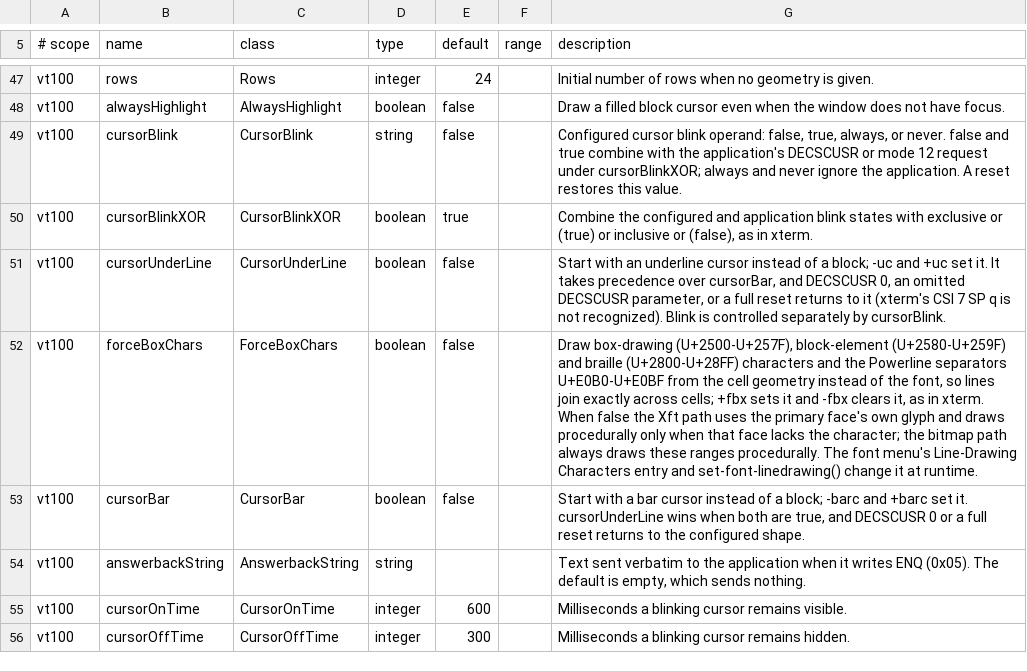
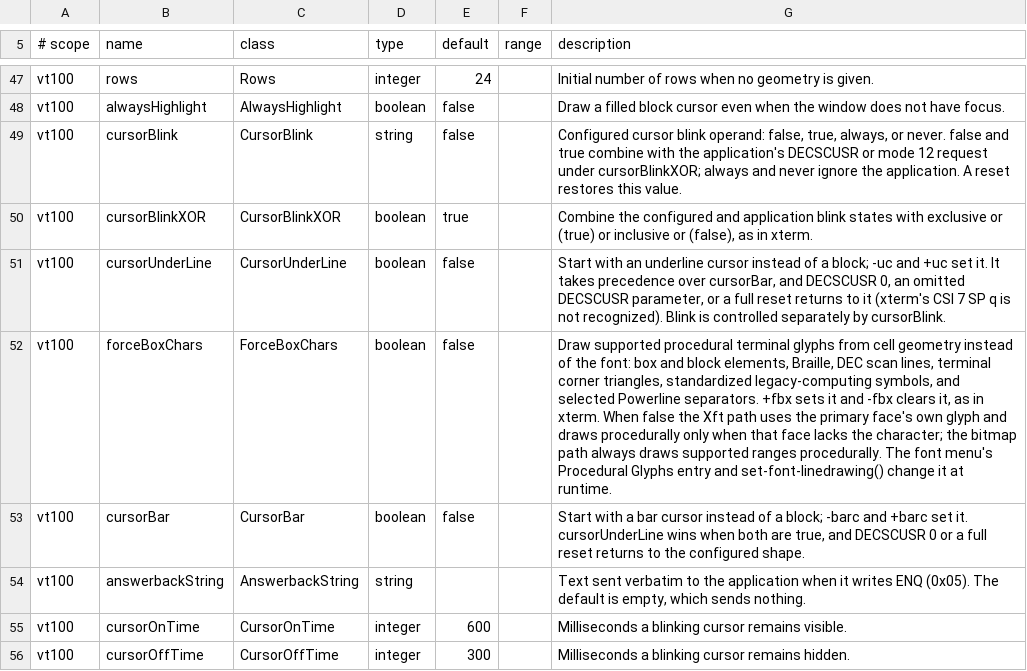
Before and after one commit to toppk/revenant, a TSV file: compat/manual-resources.tsv, drawn as a sheet; only a part is shown, gaps mark what is left out.

```diff
--- a/compat/manual-resources.tsv
+++ b/compat/manual-resources.tsv
@@ -51,3 +51,3 @@ vt100	cursorBlinkXOR	CursorBlinkXOR	boolean	true		Combine the configured and app
 vt100	cursorUnderLine	CursorUnderLine	boolean	false		Start with an underline cursor instead of a block; -uc and +uc set it. It takes precedence over cursorBar, and DECSCUSR 0, an omitted DECSCUSR parameter, or a full reset returns to it (xterm's CSI 7 SP q is not recognized). Blink is controlled separately by cursorBlink.
-vt100	forceBoxChars	ForceBoxChars	boolean	false		Draw box-drawing (U+2500-U+257F), block-element (U+2580-U+259F) and braille (U+2800-U+28FF) characters and the Powerline separators U+E0B0-U+E0BF from the cell geometry instead of the font, so lines join exactly across cells; +fbx sets it and -fbx clears it, as in xterm. When false the Xft path uses the primary face's own glyph and draws procedurally only when that face lacks the character; the bitmap path always draws these ranges procedurally. The font menu's Line-Drawing Characters entry and set-font-linedrawing() change it at runtime.
+vt100	forceBoxChars	ForceBoxChars	boolean	false		Draw supported procedural terminal glyphs from cell geometry instead of the font: box and block elements, Braille, DEC scan lines, terminal corner triangles, standardized legacy-computing symbols, and selected Powerline separators. +fbx sets it and -fbx clears it, as in xterm. When false the Xft path uses the primary face's own glyph and draws procedurally only when that face lacks the character; the bitmap path always draws supported ranges procedurally. The font menu's Procedural Glyphs entry and set-font-linedrawing() change it at runtime.
 vt100	cursorBar	CursorBar	boolean	false		Start with a bar cursor instead of a block; -barc and +barc set it. cursorUnderLine wins when both are true, and DECSCUSR 0 or a full reset returns to the configured shape.
```
Also changed, not shown: compat/manual-actions.tsv, 26 other files.
